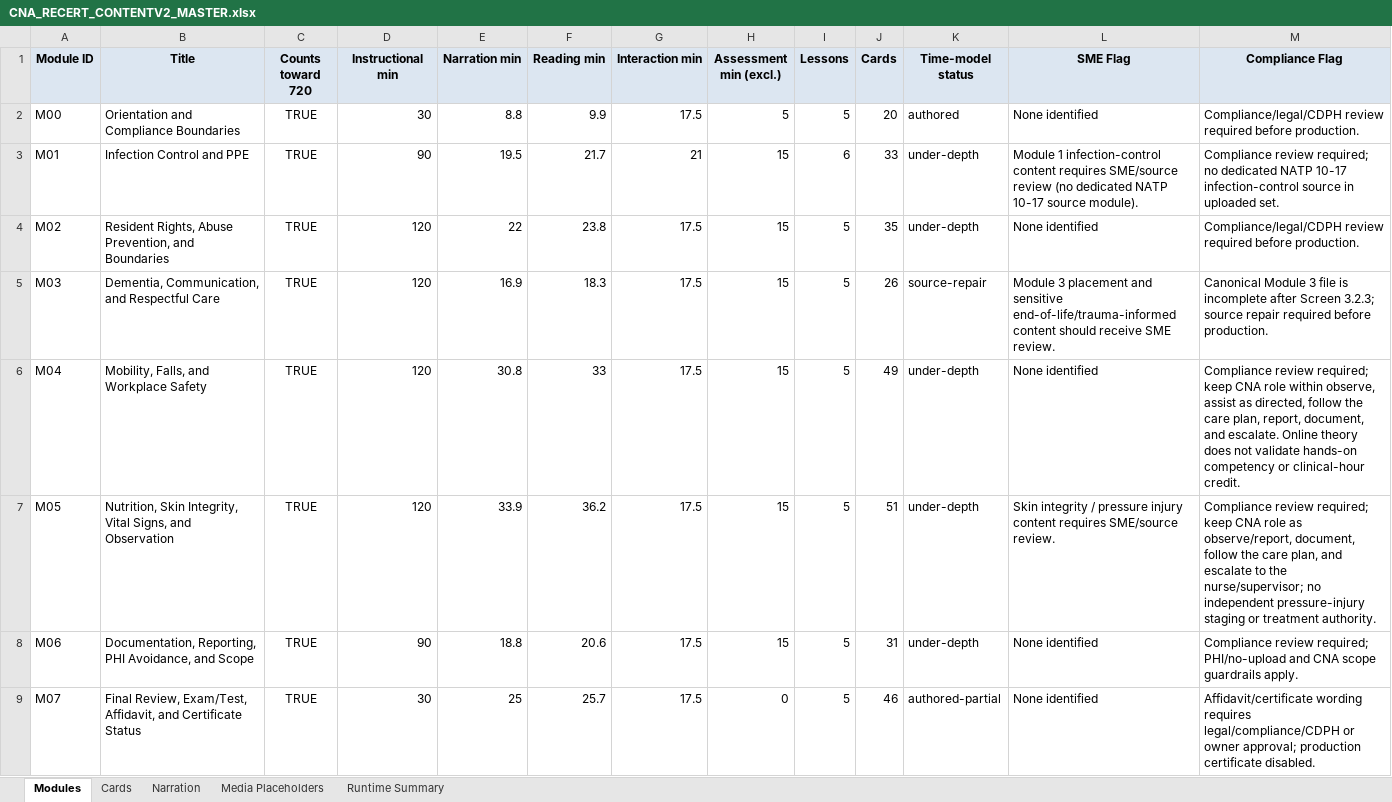
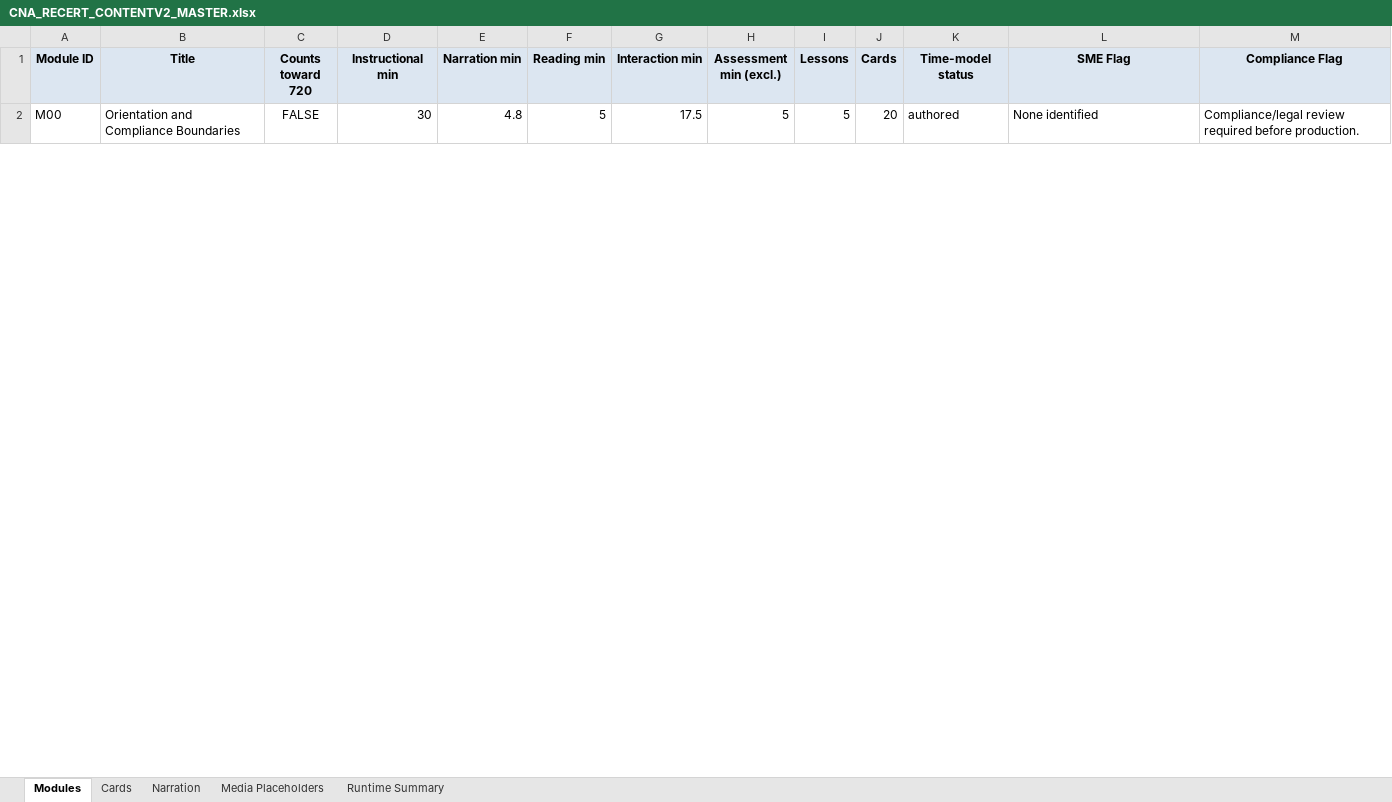
Before and after one commit to robertp-max/CNA_Recertification_Theory_Clinical_Support, an Excel workbook: CNA-Recert-Course/ContentV2/xlsx/CNA_RECERT_CONTENTV2_MASTER.xlsx, sheet Modules, drawn as a sheet; only a part is shown; values as stored, in another font and other column widths than the file's, no borders; removed rows and columns are numbered as before the commit, all else as after; the diff covers the shown part only; the diff names each change by its address in the sheet, - before the commit and + after, or states it on an @@ line.

```diff
--- a/CNA-Recert-Course/ContentV2/xlsx/CNA_RECERT_CONTENTV2_MASTER.xlsx (sheet Modules)
+++ b/CNA-Recert-Course/ContentV2/xlsx/CNA_RECERT_CONTENTV2_MASTER.xlsx (sheet Modules)
-C2 (Counts toward 720): TRUE
+C2 (Counts toward 720): FALSE
-E2 (Narration min): 8.8
+E2 (Narration min): 4.8
-F2 (Reading min): 9.9
+F2 (Reading min): 5
-M2 (Compliance Flag): Compliance/legal/CDPH review required…
+M2 (Compliance Flag): Compliance/legal review required…
-row 3: M01 | Infection Control and PPE | TRUE | 90 | 19.5 | 21.7 | 21 | 15 | 6 | 33 | under-depth | Module 1 infection-control content requires SME/source review (no dedicated NATP 10-17 source module). | Compliance review required; no dedicated NATP 10-17 infection-control source in uploaded set.
-row 4: M02 | Resident Rights, Abuse Prevention, and Boundaries | TRUE | 120 | 22 | 23.8 | 17.5 | 15 | 5 | 35 | under-depth | None identified | Compliance/legal/CDPH review required before production.
-row 5: M03 | Dementia, Communication, and Respectful Care | TRUE | 120 | 16.9 | 18.3 | 17.5 | 15 | 5 | 26 | source-repair | Module 3 placement and sensitive end-of-life/trauma-informed content should receive SME review. | Canonical Module 3 file is incomplete after Screen 3.2.3; source repair required before production.
-row 6: M04 | Mobility, Falls, and Workplace Safety | TRUE | 120 | 30.8 | 33 | 17.5 | 15 | 5 | 49 | under-depth | None identified | Compliance review required; keep CNA role within observe, assist as directed, follow the care plan, report, document, and escalate. Online theory does not validate hands-on competency or clinical-hour credit.
-row 7: M05 | Nutrition, Skin Integrity, Vital Signs, and Observation | TRUE | 120 | 33.9 | 36.2 | 17.5 | 15 | 5 | 51 | under-depth | Skin integrity / pressure injury content requires SME/source review. | Compliance review required; keep CNA role as observe/report, document, follow the care plan, and escalate to the nurse/supervisor; no independent pressure-injury staging or treatment authority.
-row 8: M06 | Documentation, Reporting, PHI Avoidance, and Scope | TRUE | 90 | 18.8 | 20.6 | 17.5 | 15 | 5 | 31 | under-depth | None identified | Compliance review required; PHI/no-upload and CNA scope guardrails apply.
-row 9: M07 | Final Review, Exam/Test, Affidavit, and Certificate Status | TRUE | 30 | 25 | 25.7 | 17.5 | 0 | 5 | 46 | authored-partial | None identified | Affidavit/certificate wording requires legal/compliance/CDPH or owner approval; production certificate disabled.
```
Also changed, not shown: 8 added rows elsewhere in this sheet, sheet Cards, sheet Narration, sheet Media Placeholders, sheet Runtime Summary, 36 other files.
